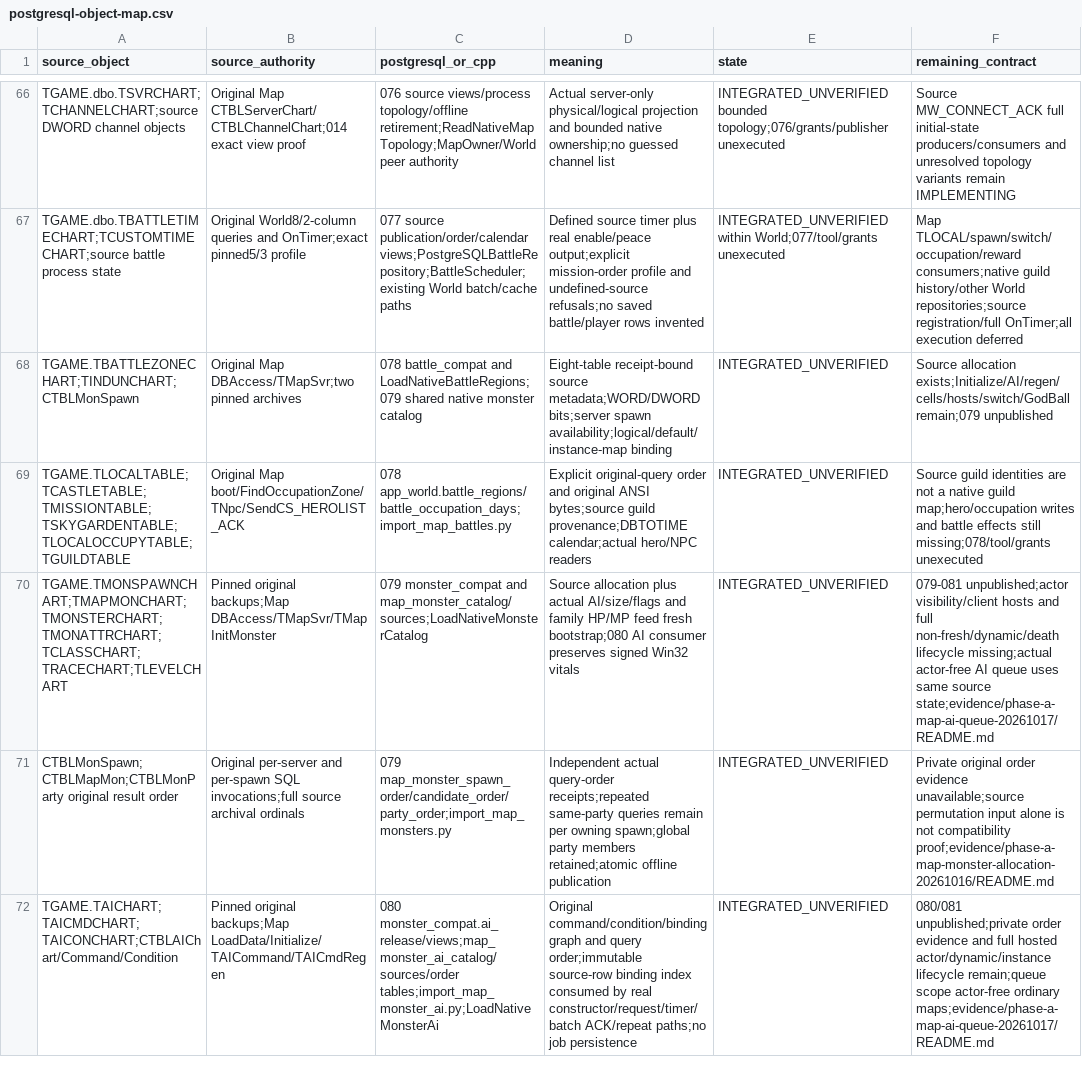
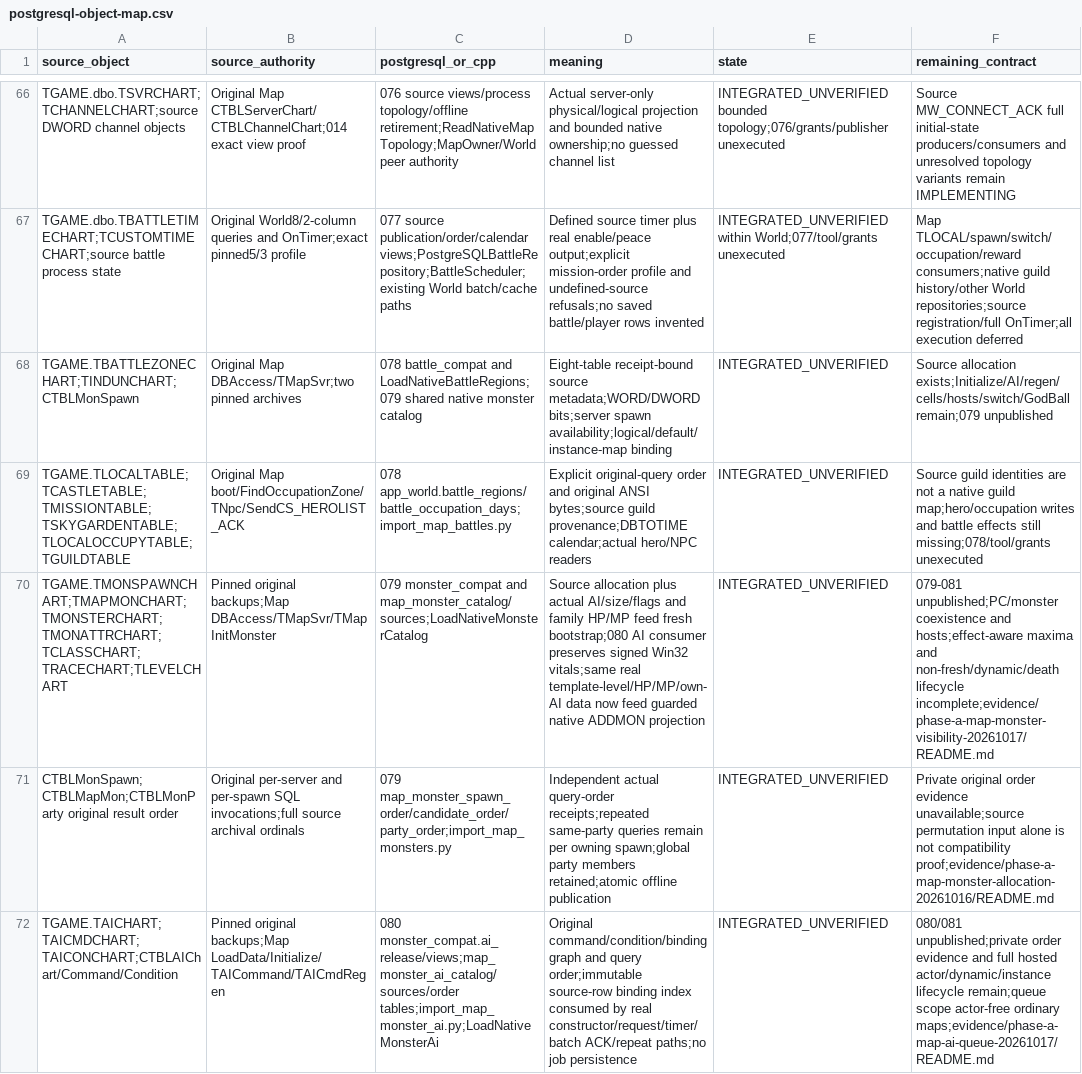
Before and after one commit to t-vanek/4story-source, a CSV file: _rewrite/docs/modernization/postgresql-object-map.csv, drawn as a sheet; only a part is shown, gaps mark what is left out; the diff names each change by its address in the sheet, - before the commit and + after, or states it on an @@ line.

Commit message:
Implement source monster presentation and ordered native cell output

```diff
--- a/_rewrite/docs/modernization/postgresql-object-map.csv
+++ b/_rewrite/docs/modernization/postgresql-object-map.csv
-D70 (meaning): …signed Win32 vitals
+D70 (meaning): …signed Win32 vitals;same real template-level/HP/MP/own-AI data now feed guarded native ADDMON projection
-F70 (remaining_contract): 079-081 unpublished;actor visibility/client hosts and full non-fresh/dynamic/death lifecycle missing;actual actor-free AI queue uses same source state;evidence/phase-a-map-ai-queue-20261017/README.md
+F70 (remaining_contract): 079-081 unpublished;PC/monster coexistence and hosts;effect-aware maxima and non-fresh/dynamic/death lifecycle incomplete;evidence/phase-a-map-monster-visibility-20261017/README.md
```
Also changed, not shown: 20 other files.
